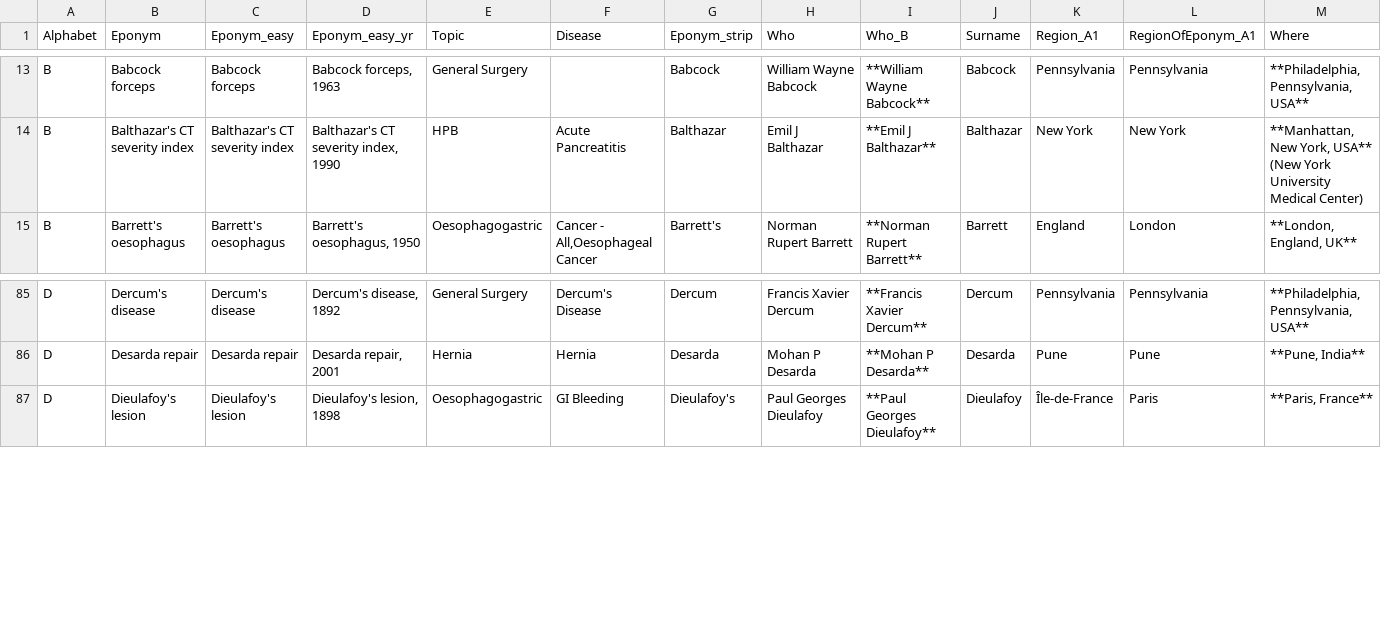
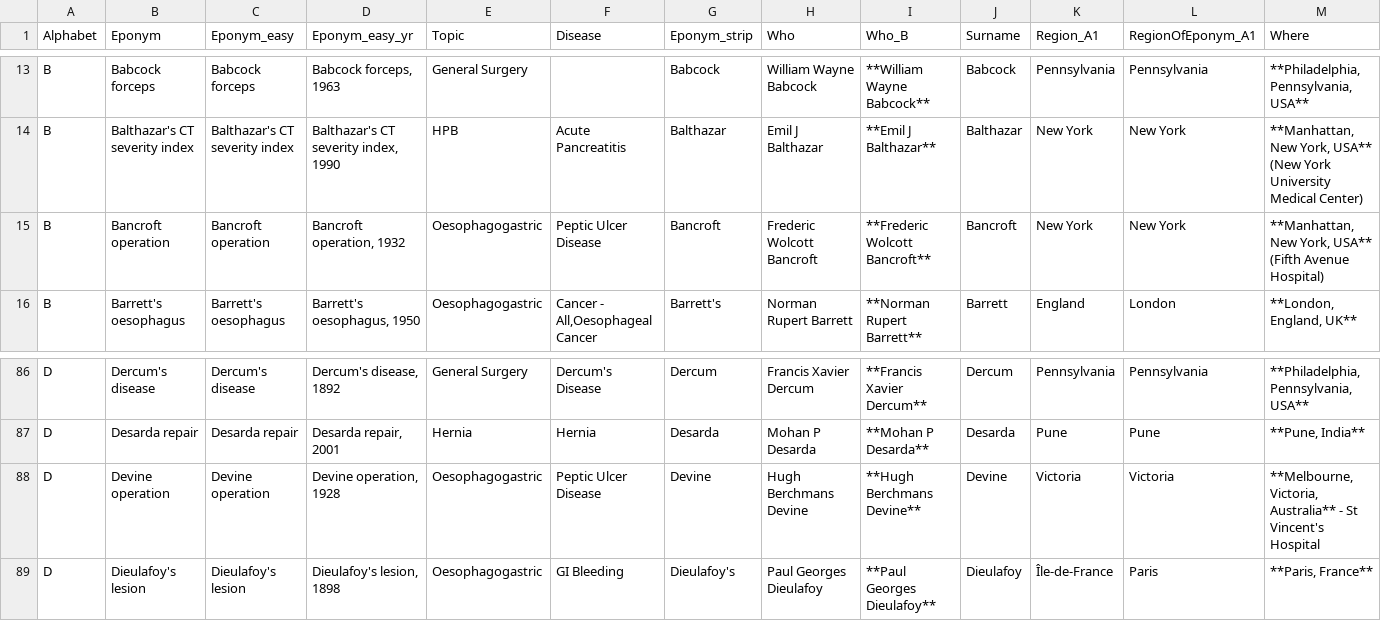
Before and after one commit to HayesAJ83/SurgicalEps_01, a CSV file: Eponyms4python_Lite.csv, drawn as a sheet; only a part is shown, gaps mark what is left out; rows hold the shown columns only; the diff names each change by its address in the sheet, - before the commit and + after, or states it on an @@ line.

```diff
--- a/Eponyms4python_Lite.csv
+++ b/Eponyms4python_Lite.csv
+row 15: B | Bancroft operation | Bancroft operation | Bancroft operation, 1932 | Oesophagogastric | Peptic Ulcer Disease | Bancroft | Frederic Wolcott Bancroft | **Frederic Wolcott Bancroft** | Bancroft | New York | New York | **Manhattan, New York, USA** (Fifth Avenue Hospital)
+row 88: D | Devine operation | Devine operation | Devine operation, 1928 | Oesophagogastric | Peptic Ulcer Disease | Devine | Hugh Berchmans Devine | **Hugh Berchmans Devine** | Devine | Victoria | Victoria | **Melbourne, Victoria, Australia** - St Vincent's Hospital
```
Also changed, not shown: Eponyms4python_Lite4Journals.csv.
